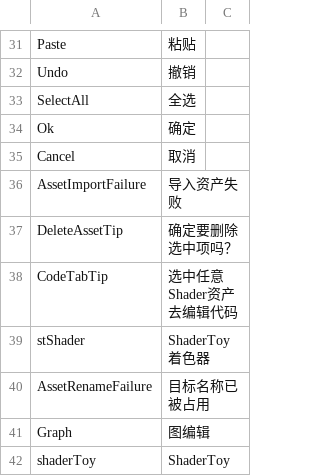
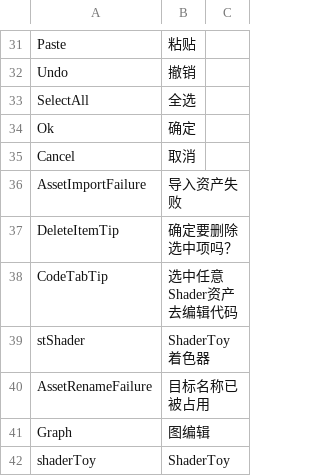
Before and after one commit to ShaderHelper/ShaderHelper, a CSV file: Resource/Localization/Chinese.csv, drawn as a sheet; only a part is shown, gaps mark what is left out.

```diff
--- a/Resource/Localization/Chinese.csv
+++ b/Resource/Localization/Chinese.csv
@@ -36,3 +36,3 @@ Cancel,取消,
 AssetImportFailure,导入资产失败,
-DeleteAssetTip,确定要删除选中项吗？,
+DeleteItemTip,确定要删除选中项吗？,
 CodeTabTip,选中任意Shader资产去编辑代码,
```
Also changed, not shown: Resource/Localization/English.csv, 22 other files.
